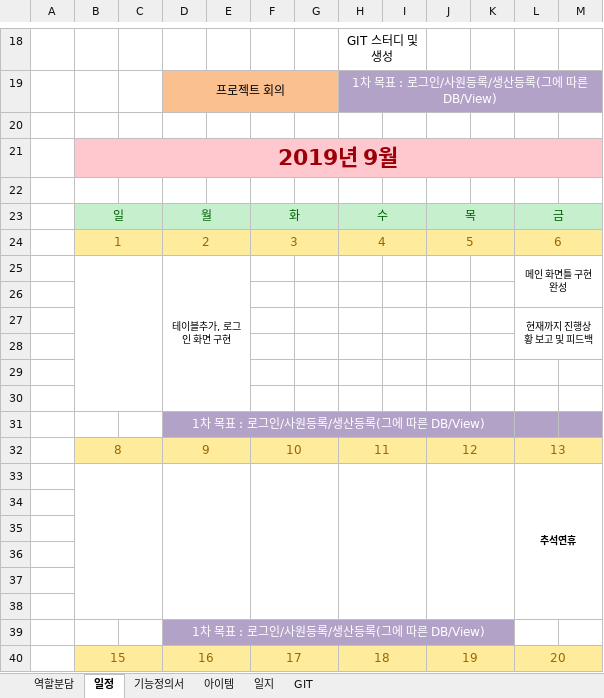
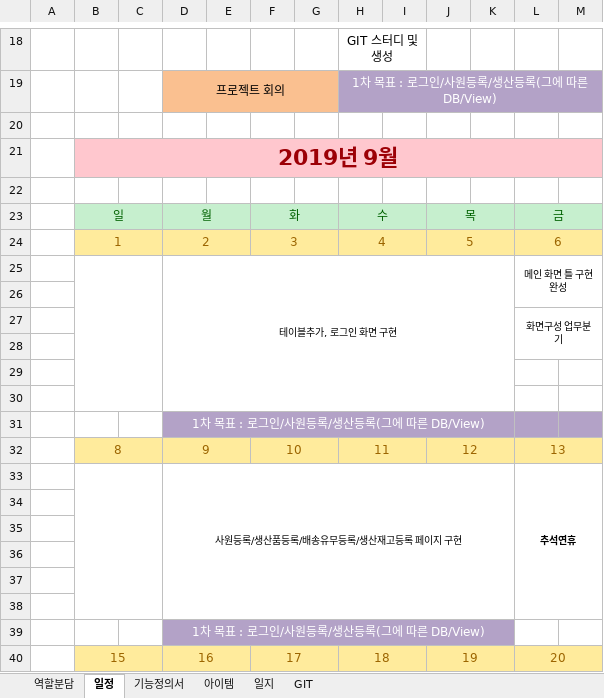
Before and after one commit to whoarey2/WAS, an Excel workbook: WAS계획서 및 일지.xlsx, sheet 일정, drawn as a sheet; only a part is shown, gaps mark what is left out; values as stored, in another font and other column widths than the file's, no borders; the diff names each change by its address in the sheet, - before the commit and + after, or states it on an @@ line.

Commit message:
계획서 일지 업데이트

```diff
--- a/WAS계획서 및 일지.xlsx (sheet 일정)
+++ b/WAS계획서 및 일지.xlsx (sheet 일정)
-D25:E30 merged
+D25:K30 merged
-L25: 메인 화면틀 구현 완성
+L25: 메인 화면 틀 구현 완성
-L27: 현재까지 진행상황 보고 및 피드백
+L27: 화면구성 업무분기
-D33: (empty)
+D33: 사원등록/생산품등록/배송유무등록/생산재고등록 페이지 구현
-D33:E38 merged
+D33:K38 merged
-F33:G38 merged
-H33:I38 merged
-J33:K38 merged
```
Also changed, not shown: sheet 일지.
